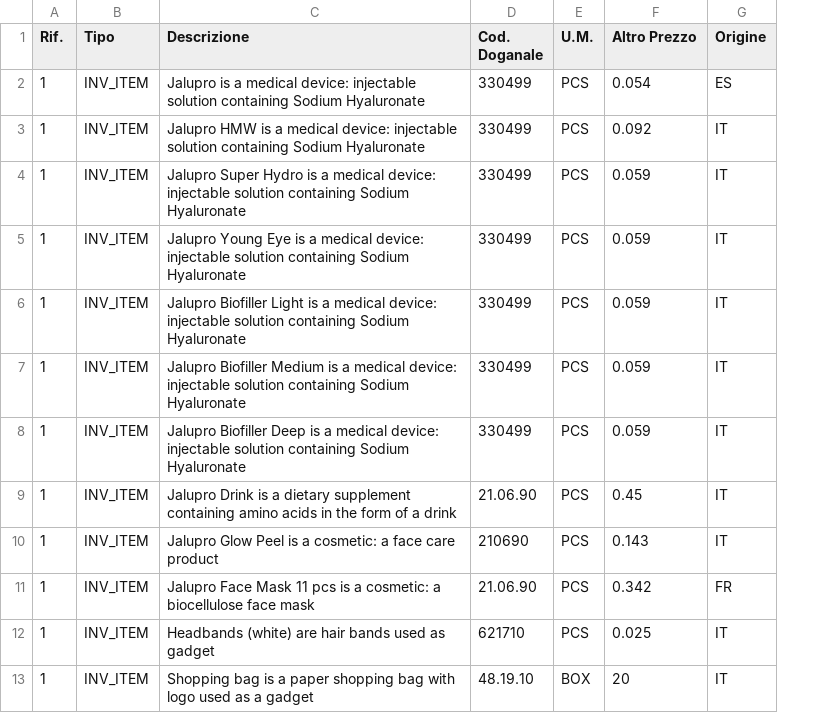
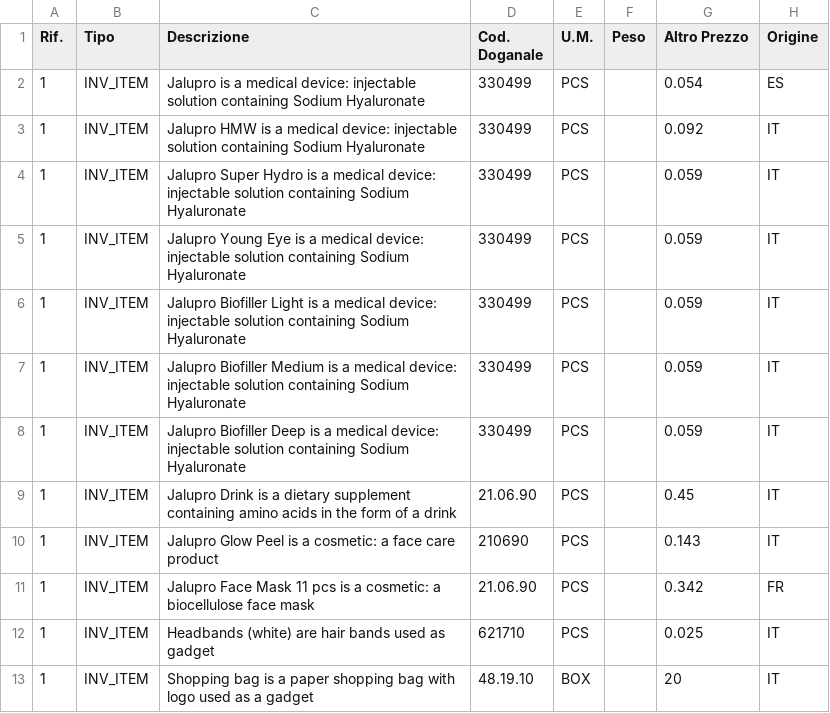
Before and after one commit to pdeimichei/dhl, a CSV file: anagrafica_spedizioni.csv, drawn as a sheet; the diff names each change by its address in the sheet, - before the commit and + after, or states it on an @@ line.

```diff
--- a/anagrafica_spedizioni.csv
+++ b/anagrafica_spedizioni.csv
+column F (Peso), empty
```
Also changed, not shown: 1 other file.
